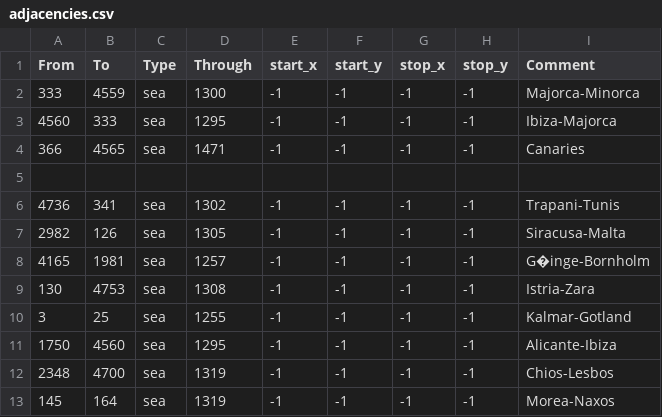
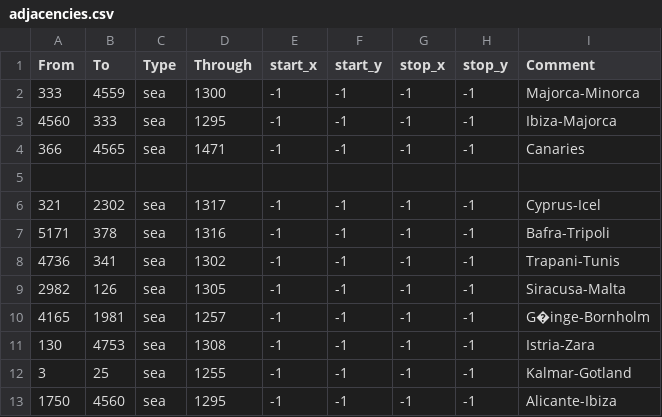
Before and after one commit to AlexTitan747/1.32-new-patch, a CSV file: map/adjacencies.csv, drawn as a sheet; only a part is shown; the shorter side is filled out with more unchanged rows; the diff names each change by its address in the sheet, - before the commit and + after, or states it on an @@ line.

Commit message:
Cyprus crossing / New Roads

```diff
--- a/map/adjacencies.csv
+++ b/map/adjacencies.csv
+row 6: 321 | 2302 | sea | 1317 | -1 | -1 | -1 | -1 | Cyprus-Icel
+row 7: 5171 | 378 | sea | 1316 | -1 | -1 | -1 | -1 | Bafra-Tripoli
```
Also changed, not shown: 7 other files.
